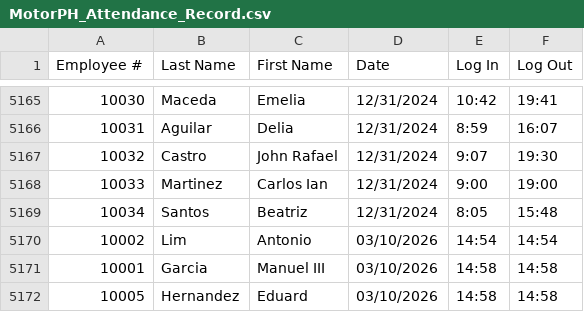
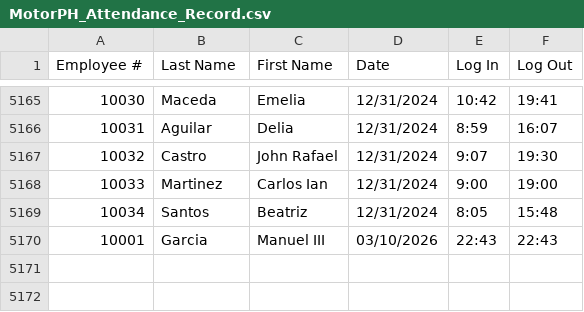
Before and after one commit to JoshuaSarmientoCode/OOP_MotorPHPayroll, a CSV file: data/MotorPH_Attendance_Record.csv, drawn as a sheet; only a part is shown, gaps mark what is left out.

```diff
--- a/data/MotorPH_Attendance_Record.csv
+++ b/data/MotorPH_Attendance_Record.csv
@@ -5169,4 +5169,2 @@ Employee #,Last Name,First Name,Date,Log In,Log Out
 10034,Santos,Beatriz,12/31/2024,8:05,15:48
-10002,Lim,Antonio,03/10/2026,14:54,14:54
-10001,Garcia,Manuel III,03/10/2026,14:58,14:58
-10005,Hernandez,Eduard,03/10/2026,14:58,14:58
+10001,Garcia,Manuel III,03/10/2026,22:43,22:43
```
Also changed, not shown: data/leave_requests.csv, data/payroll.csv, 14 other files.
